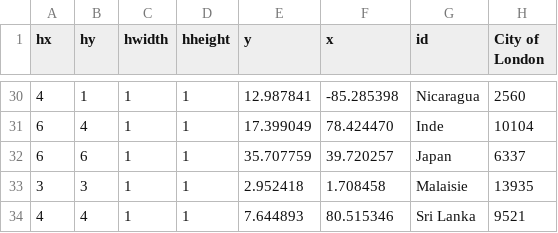
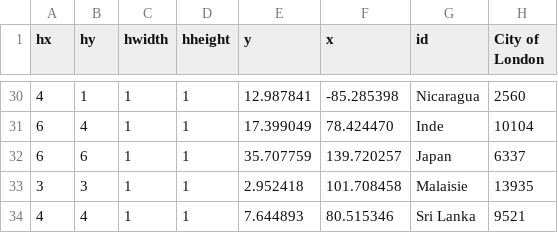
Before and after one commit to MORAKEB/data, a CSV file: data.csv, drawn as a sheet; only a part is shown, gaps mark what is left out; the diff names each change by its address in the sheet, - before the commit and + after, or states it on an @@ line.

Commit message:
Update data.csv

```diff
--- a/data.csv
+++ b/data.csv
-F32 (x): 39.720257
+F32 (x): 139.720257
-F33 (x): 1.708458
+F33 (x): 101.708458
```
